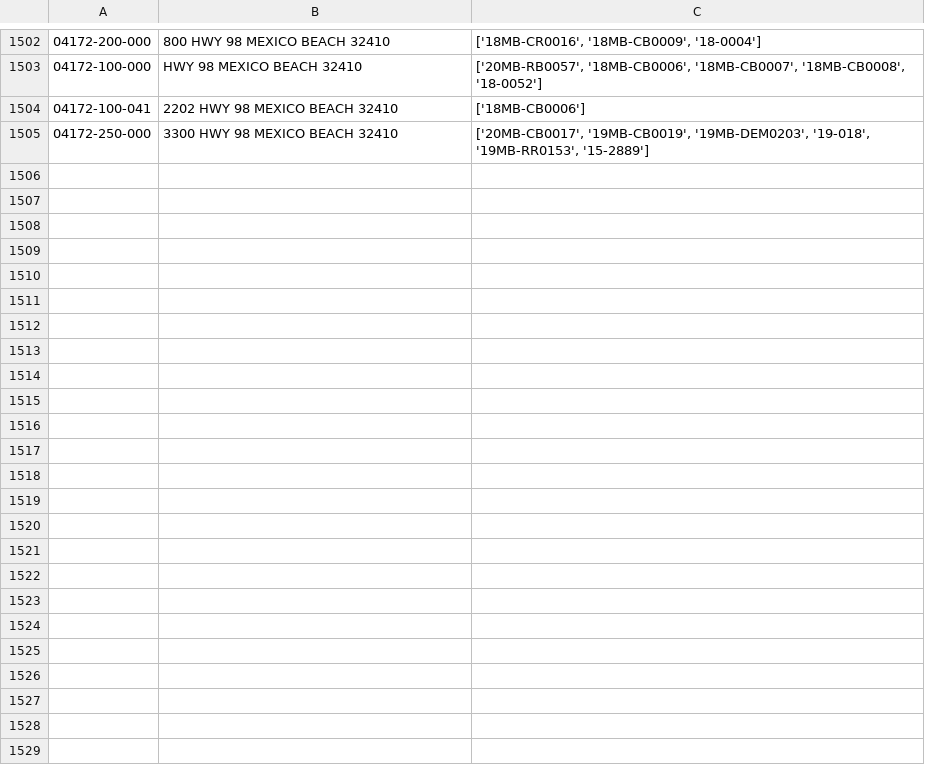
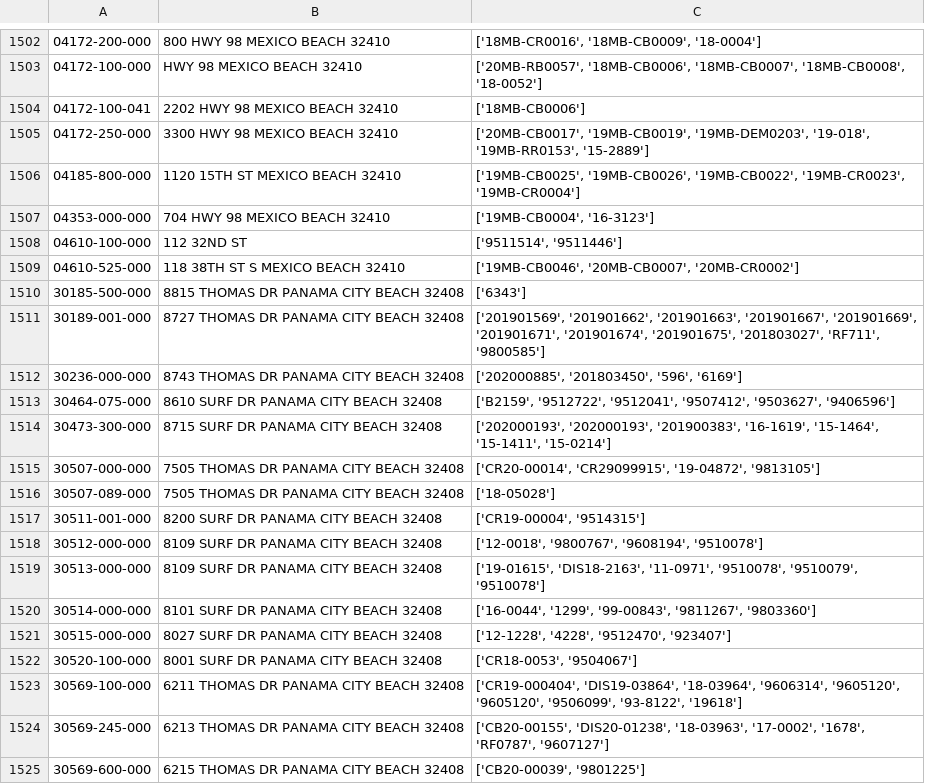
Before and after one commit to kangeles47/DPBWE, a CSV file: CommParcelsPermits.csv, drawn as a sheet; only a part is shown, gaps mark what is left out; the diff covers the shown part only; the diff names each change by its address in the sheet, - before the commit and + after, or states it on an @@ line.

```diff
--- a/CommParcelsPermits.csv
+++ b/CommParcelsPermits.csv
+row 1506: 04185-800-000 | 1120 15TH ST MEXICO BEACH 32410 | ['19MB-CB0025', '19MB-CB0026', '19MB-CB0022', '19MB-CR0023', '19MB-CR0004']
+row 1507: 04353-000-000 | 704 HWY 98 MEXICO BEACH 32410 | ['19MB-CB0004', '16-3123']
+row 1508: 04610-100-000 | 112 32ND ST | ['9511514', '9511446']
+row 1509: 04610-525-000 | 118 38TH ST S MEXICO BEACH 32410 | ['19MB-CB0046', '20MB-CB0007', '20MB-CR0002']
+row 1510: 30185-500-000 | 8815 THOMAS DR PANAMA CITY BEACH 32408 | ['6343']
+row 1511: 30189-001-000 | 8727 THOMAS DR PANAMA CITY BEACH 32408 | ['201901569', '201901662', '201901663', '201901667', '201901669', '201901671', '201901674', '201901675', '201803027', 'RF711', '9800585']
+row 1512: 30236-000-000 | 8743 THOMAS DR PANAMA CITY BEACH 32408 | ['202000885', '201803450', '596', '6169']
+row 1513: 30464-075-000 | 8610 SURF DR PANAMA CITY BEACH 32408 | ['B2159', '9512722', '9512041', '9507412', '9503627', '9406596']
+row 1514: 30473-300-000 | 8715 SURF DR PANAMA CITY BEACH 32408 | ['202000193', '202000193', '201900383', '16-1619', '15-1464', '15-1411', '15-0214']
+row 1515: 30507-000-000 | 7505 THOMAS DR PANAMA CITY BEACH 32408 | ['CR20-00014', 'CR29099915', '19-04872', '9813105']
+row 1516: 30507-089-000 | 7505 THOMAS DR PANAMA CITY BEACH 32408 | ['18-05028']
+row 1517: 30511-001-000 | 8200 SURF DR PANAMA CITY BEACH 32408 | ['CR19-00004', '9514315']
+row 1518: 30512-000-000 | 8109 SURF DR PANAMA CITY BEACH 32408 | ['12-0018', '9800767', '9608194', '9510078']
+row 1519: 30513-000-000 | 8109 SURF DR PANAMA CITY BEACH 32408 | ['19-01615', 'DIS18-2163', '11-0971', '9510078', '9510079', '9510078']
+row 1520: 30514-000-000 | 8101 SURF DR PANAMA CITY BEACH 32408 | ['16-0044', '1299', '99-00843', '9811267', '9803360']
+row 1521: 30515-000-000 | 8027 SURF DR PANAMA CITY BEACH 32408 | ['12-1228', '4228', '9512470', '923407']
+row 1522: 30520-100-000 | 8001 SURF DR PANAMA CITY BEACH 32408 | ['CR18-0053', '9504067']
+row 1523: 30569-100-000 | 6211 THOMAS DR PANAMA CITY BEACH 32408 | ['CR19-000404', 'DIS19-03864', '18-03964', '9606314', '9605120', '9605120', '9506099', '93-8122', '19618']
+row 1524: 30569-245-000 | 6213 THOMAS DR PANAMA CITY BEACH 32408 | ['CB20-00155', 'DIS20-01238', '18-03963', '17-0002', '1678', 'RF0787', '9607127']
+row 1525: 30569-600-000 | 6215 THOMAS DR PANAMA CITY BEACH 32408 | ['CB20-00039', '9801225']
```
Also changed, not shown: 23 added rows elsewhere in this file, CondoParcelsPermits.csv, 3 other files.
